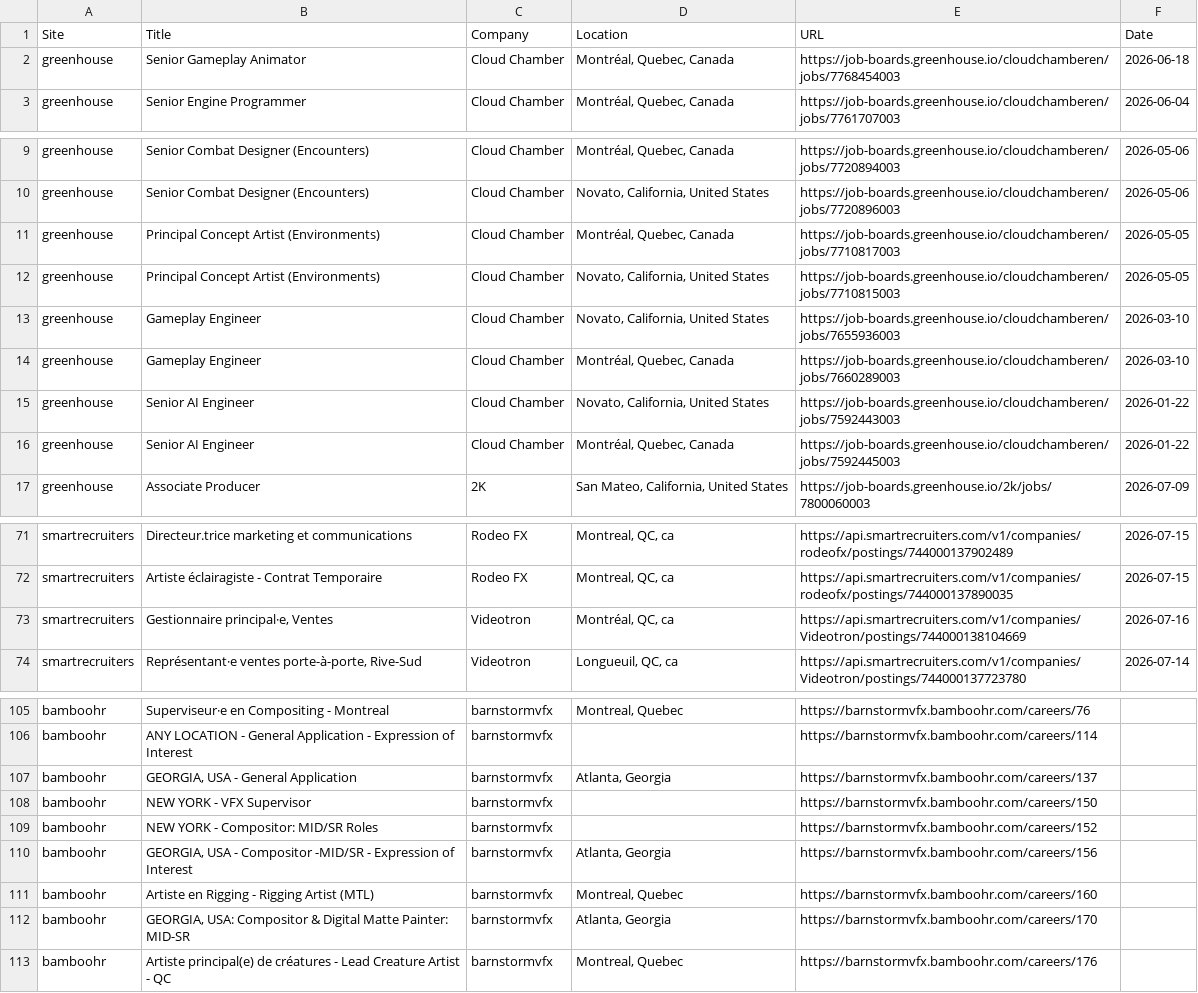
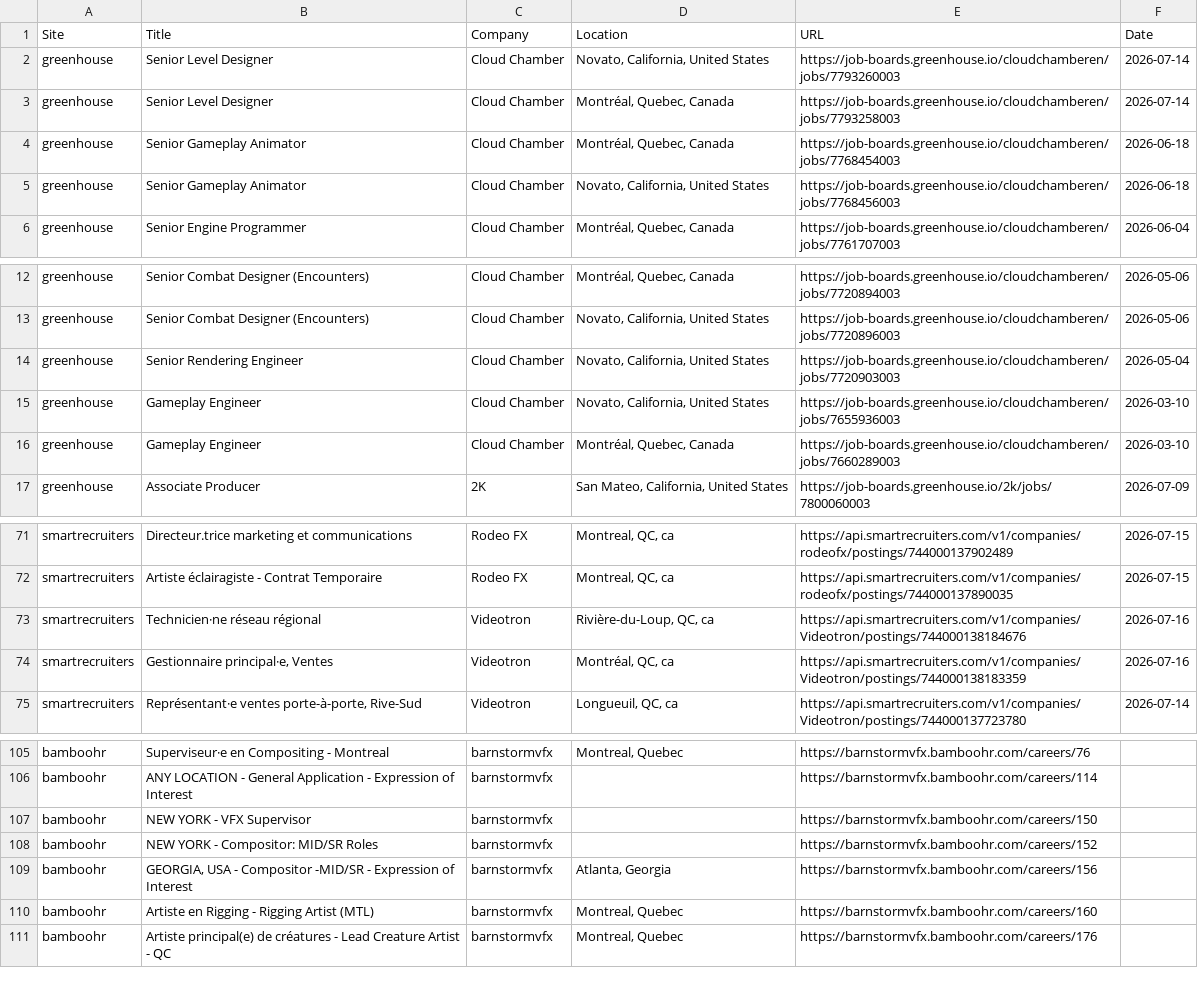
Before and after one commit to christiandguerard/ever-jobs-dash, a CSV file: daily_jobs.csv, drawn as a sheet; only a part is shown, gaps mark what is left out; the diff covers the shown part only.

Commit message:
Update job dashboard: Fri Jul 17 13:51:59 UTC 2026

```diff
--- a/daily_jobs.csv
+++ b/daily_jobs.csv
@@ -1,3 +1,6 @@
 Site,Title,Company,Location,URL,Date
+greenhouse,Senior Level Designer,Cloud Chamber,"Novato, California, United States",https://job-boards.greenhouse.io/cloudchamberen/jobs/7793260003,2026-07-14
+greenhouse,Senior Level Designer,Cloud Chamber,"Montréal, Quebec, Canada",https://job-boards.greenhouse.io/cloudchamberen/jobs/7793258003,2026-07-14
 greenhouse,Senior Gameplay Animator,Cloud Chamber,"Montréal, Quebec, Canada",https://job-boards.greenhouse.io/cloudchamberen/jobs/7768454003,2026-06-18
+greenhouse,Senior Gameplay Animator,Cloud Chamber,"Novato, California, United States",https://job-boards.greenhouse.io/cloudchamberen/jobs/7768456003,2026-06-18
 greenhouse,Senior Engine Programmer,Cloud Chamber,"Montréal, Quebec, Canada",https://job-boards.greenhouse.io/cloudchamberen/jobs/7761707003,2026-06-04
@@ -10,8 +13,5 @@ greenhouse,Senior Combat Designer (Encounters),Cloud Chamber,"Montréal, Quebec,
 greenhouse,Senior Combat Designer (Encounters),Cloud Chamber,"Novato, California, United States",https://job-boards.greenhouse.io/cloudchamberen/jobs/7720896003,2026-05-06
-greenhouse,Principal Concept Artist (Environments),Cloud Chamber,"Montréal, Quebec, Canada",https://job-boards.greenhouse.io/cloudchamberen/jobs/7710817003,2026-05-05
-greenhouse,Principal Concept Artist (Environments),Cloud Chamber,"Novato, California, United States",https://job-boards.greenhouse.io/cloudchamberen/jobs/7710815003,2026-05-05
+greenhouse,Senior Rendering Engineer,Cloud Chamber,"Novato, California, United States",https://job-boards.greenhouse.io/cloudchamberen/jobs/7720903003,2026-05-04
 greenhouse,Gameplay Engineer,Cloud Chamber,"Novato, California, United States",https://job-boards.greenhouse.io/cloudchamberen/jobs/7655936003,2026-03-10
 greenhouse,Gameplay Engineer,Cloud Chamber,"Montréal, Quebec, Canada",https://job-boards.greenhouse.io/cloudchamberen/jobs/7660289003,2026-03-10
-greenhouse,Senior AI Engineer,Cloud Chamber,"Novato, California, United States",https://job-boards.greenhouse.io/cloudchamberen/jobs/7592443003,2026-01-22
-greenhouse,Senior AI Engineer,Cloud Chamber,"Montréal, Quebec, Canada",https://job-boards.greenhouse.io/cloudchamberen/jobs/7592445003,2026-01-22
 greenhouse,Associate Producer,2K,"San Mateo, California, United States",https://job-boards.greenhouse.io/2k/jobs/7800060003,2026-07-09
@@ -72,3 +72,4 @@ smartrecruiters,Directeur.trice marketing et communications,Rodeo FX,"Montreal,
 smartrecruiters,Artiste éclairagiste - Contrat Temporaire,Rodeo FX,"Montreal, QC, ca",https://api.smartrecruiters.com/v1/companies/rodeofx/postings/744000137890035,2026-07-15
-smartrecruiters,"Gestionnaire principal·e, Ventes",Videotron,"Montréal, QC, ca",https://api.smartrecruiters.com/v1/companies/Videotron/postings/744000138104669,2026-07-16
+smartrecruiters,Technicien·ne réseau régional,Videotron,"Rivière-du-Loup, QC, ca",https://api.smartrecruiters.com/v1/companies/Videotron/postings/744000138184676,2026-07-16
+smartrecruiters,"Gestionnaire principal·e, Ventes",Videotron,"Montréal, QC, ca",https://api.smartrecruiters.com/v1/companies/Videotron/postings/744000138183359,2026-07-16
 smartrecruiters,"Représentant·e ventes porte-à-porte, Rive-Sud",Videotron,"Longueuil, QC, ca",https://api.smartrecruiters.com/v1/companies/Videotron/postings/744000137723780,2026-07-14
@@ -106,3 +106,2 @@ bamboohr,Superviseur·e en Compositing - Montreal,barnstormvfx,"Montreal, Quebec
 bamboohr,ANY LOCATION - General Application - Expression of Interest,barnstormvfx,,https://barnstormvfx.bamboohr.com/careers/114,
-bamboohr,"GEORGIA, USA - General Application",barnstormvfx,"Atlanta, Georgia",https://barnstormvfx.bamboohr.com/careers/137,
 bamboohr,NEW YORK - VFX Supervisor,barnstormvfx,,https://barnstormvfx.bamboohr.com/careers/150,
@@ -111,3 +110,2 @@ bamboohr,"GEORGIA, USA - Compositor -MID/SR - Expression of Interest",barnstormv
 bamboohr,Artiste en Rigging - Rigging Artist (MTL),barnstormvfx,"Montreal, Quebec",https://barnstormvfx.bamboohr.com/careers/160,
-bamboohr,"GEORGIA, USA: Compositor & Digital Matte Painter: MID-SR",barnstormvfx,"Atlanta, Georgia",https://barnstormvfx.bamboohr.com/careers/170,
 bamboohr,Artiste principal(e) de créatures - Lead Creature Artist - QC,barnstormvfx,"Montreal, Quebec",https://barnstormvfx.bamboohr.com/careers/176,
```
Also changed, not shown: 1 added row, 1 removed row and 3 moved rows elsewhere in this file.
